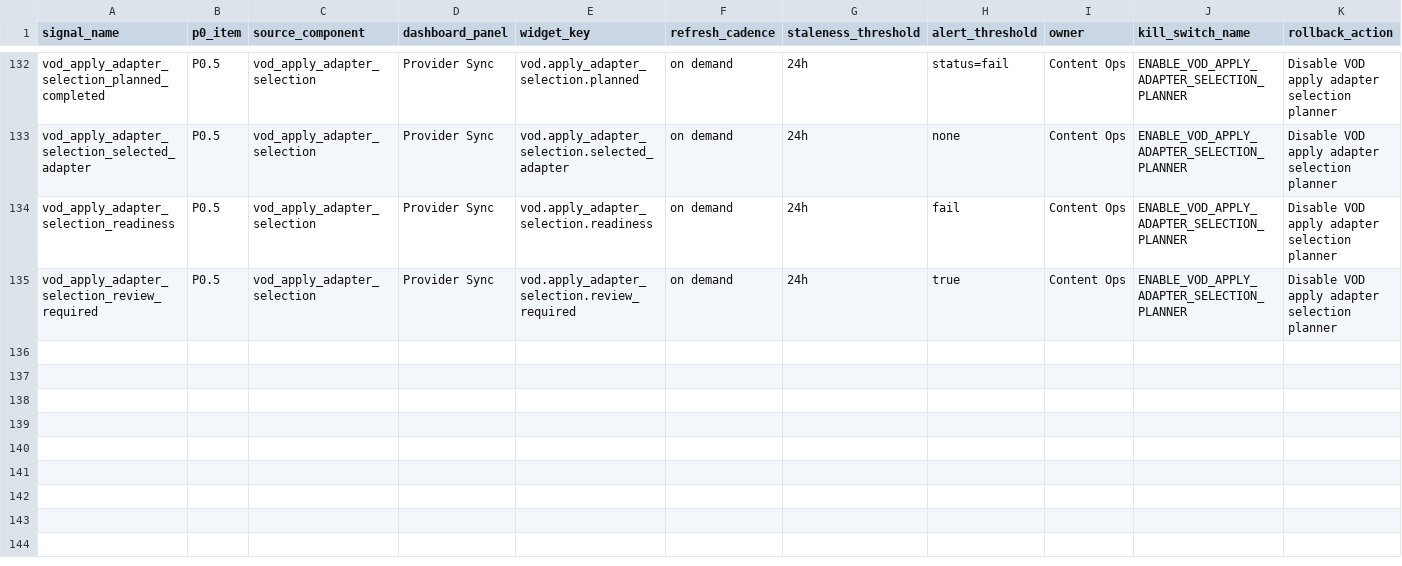
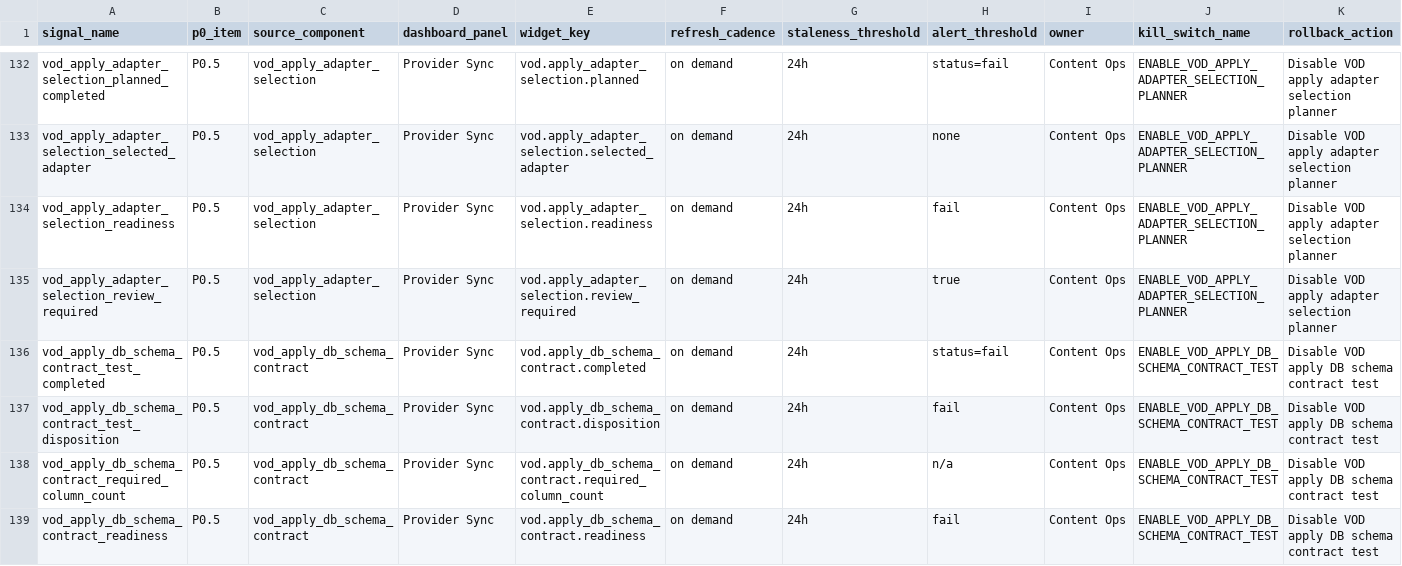
Before and after one commit to korcelp-wq/miratv_ingest, a CSV file: 10_DASHBOARD_SIGNAL_MAPPING_2026-05-26.csv, drawn as a sheet; only a part is shown, gaps mark what is left out; rows hold the shown columns only; the diff names each change by its address in the sheet, - before the commit and + after, or states it on an @@ line.

```diff
--- a/10_DASHBOARD_SIGNAL_MAPPING_2026-05-26.csv
+++ b/10_DASHBOARD_SIGNAL_MAPPING_2026-05-26.csv
+row 136: vod_apply_db_schema_contract_test_completed | P0.5 | vod_apply_db_schema_contract | Provider Sync | vod.apply_db_schema_contract.completed | on demand | 24h | status=fail | Content Ops | ENABLE_VOD_APPLY_DB_SCHEMA_CONTRACT_TEST | Disable VOD apply DB schema contract test
+row 137: vod_apply_db_schema_contract_test_disposition | P0.5 | vod_apply_db_schema_contract | Provider Sync | vod.apply_db_schema_contract.disposition | on demand | 24h | fail | Content Ops | ENABLE_VOD_APPLY_DB_SCHEMA_CONTRACT_TEST | Disable VOD apply DB schema contract test
+row 138: vod_apply_db_schema_contract_required_column_count | P0.5 | vod_apply_db_schema_contract | Provider Sync | vod.apply_db_schema_contract.required_column_count | on demand | 24h | n/a | Content Ops | ENABLE_VOD_APPLY_DB_SCHEMA_CONTRACT_TEST | Disable VOD apply DB schema contract test
+row 139: vod_apply_db_schema_contract_readiness | P0.5 | vod_apply_db_schema_contract | Provider Sync | vod.apply_db_schema_contract.readiness | on demand | 24h | fail | Content Ops | ENABLE_VOD_APPLY_DB_SCHEMA_CONTRACT_TEST | Disable VOD apply DB schema contract test
```
Also changed, not shown: 07_P0_SIGNAL_DICTIONARY_2026-05-26.csv, 2 other files.
